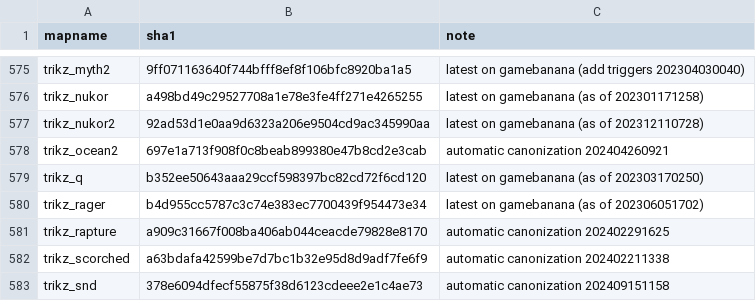
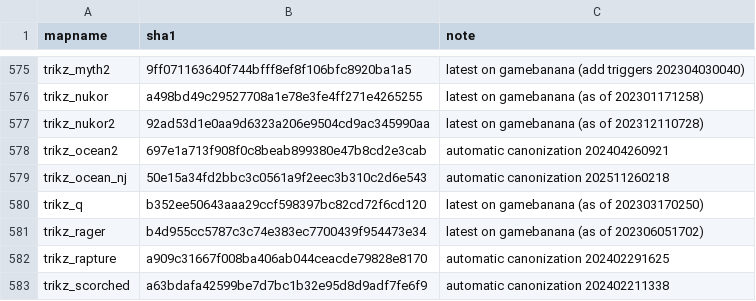
Before and after one commit to srcwr/maps-cstrike, a CSV file: canon.csv, drawn as a sheet; only a part is shown, gaps mark what is left out; the shorter side is filled out with more unchanged rows.

```diff
--- a/canon.csv
+++ b/canon.csv
@@ -578,2 +578,3 @@ trikz_nukor2,92ad53d1e0aa9d6323a206e9504cd9ac345990aa,latest on gamebanana (as o
 trikz_ocean2,697e1a713f908f0c8beab899380e47b8cd2e3cab,automatic canonization 202404260921
+trikz_ocean_nj,50e15a34fd2bbc3c0561a9f2eec3b310c2d6e543,automatic canonization 202511260218
 trikz_q,b352ee50643aaa29ccf598397bc82cd72f6cd120,latest on gamebanana (as of 202303170250)
```
Also changed, not shown: gamebanana-modified-times.csv, recently_added.csv, 2 other files.
